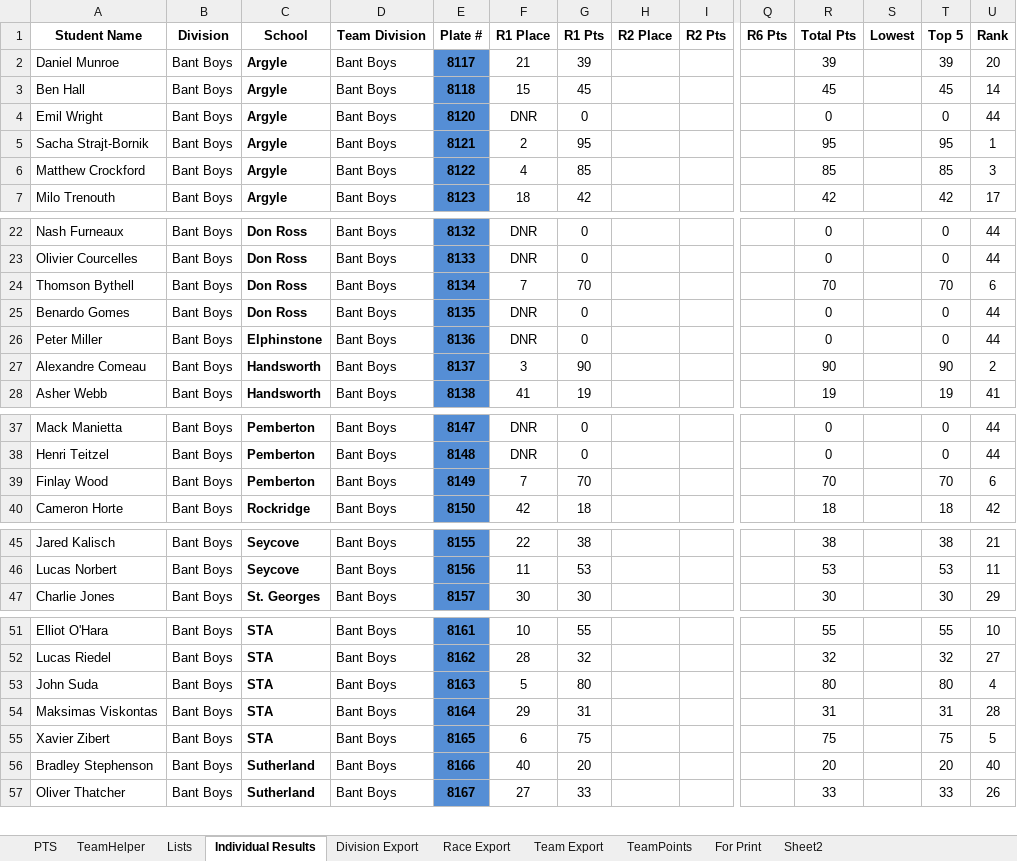
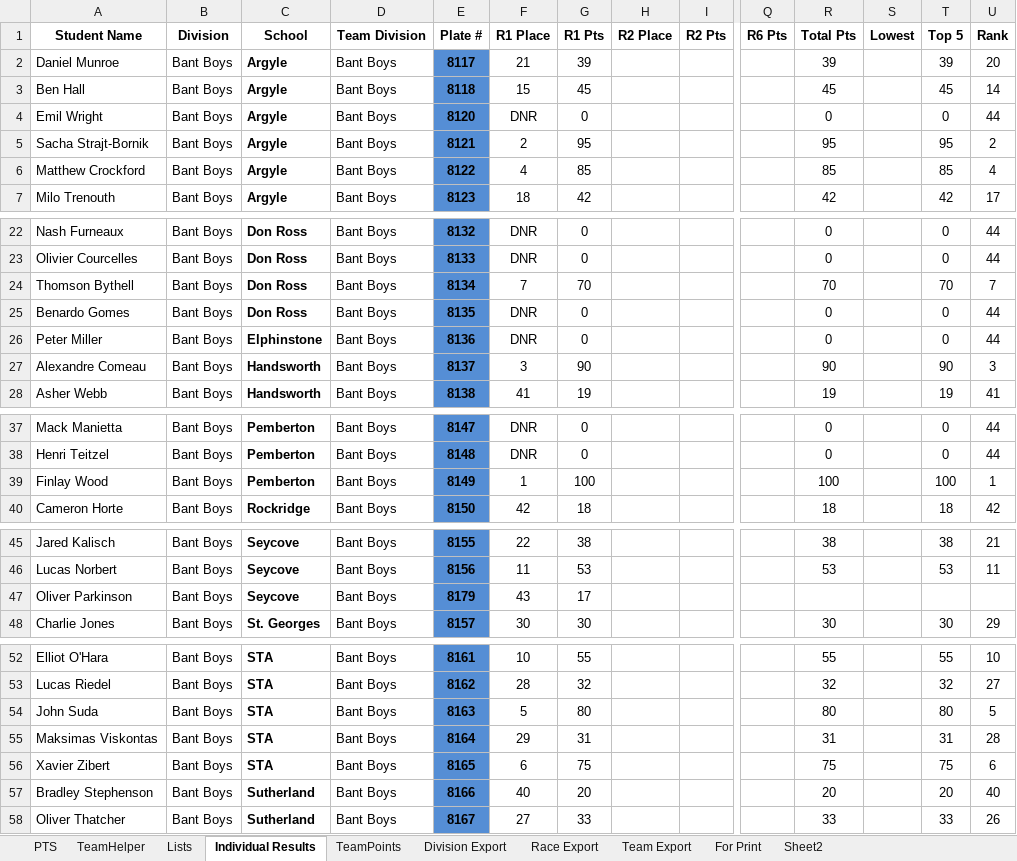
Before and after one commit to mskippy/nsssaa-mtb-league, an Excel workbook: Results 2025.xlsx, sheet Individual Results, drawn as a sheet; only a part is shown, gaps mark what is left out; values as stored, in another font and other column widths than the file's, no borders; charts and pictures not drawn; addresses are those after the commit; rows hold the shown columns only; the diff covers the shown part only; the diff names each change by its address in the sheet, - before the commit and + after, or states it on an @@ line.

Commit message:
Update results

```diff
--- a/Results 2025.xlsx (sheet Individual Results)
+++ b/Results 2025.xlsx (sheet Individual Results)
@@ sheet tab order changed: PTS | TeamHelper | Lists | Individual Results | TeamPoints | Division Export | Race Export | Team Export | For Print | Sheet2 @@
-U5 (Rank): 1
+U5 (Rank): 2
-U6 (Rank): 3
+U6 (Rank): 4
-U24 (Rank): 6
+U24 (Rank): 7
-U27 (Rank): 2
+U27 (Rank): 3
-F39 (R1 Place): 7
+F39 (R1 Place): 1
-G39 (R1 Pts): 70
+G39 (R1 Pts): 100
-R39 (Total Pts): 70
+R39 (Total Pts): 100
-T39 (Top 5): 70
+T39 (Top 5): 100
-U39 (Rank): 6
+U39 (Rank): 1
+row 47: Oliver Parkinson | Bant Boys | Seycove | Bant Boys | 8179 | 43 | 17
-U54 (Rank): 4
+U54 (Rank): 5
-U56 (Rank): 5
+U56 (Rank): 6
```
Also changed, not shown: 1 edited cell elsewhere in this sheet, sheet Division Export, sheet Team Export, sheet TeamPoints, formulas that keep their value, hidden cells, charts or pictures, 2 other files.
